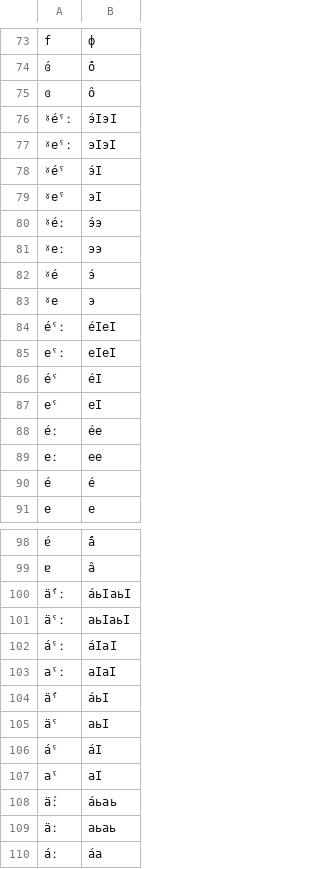
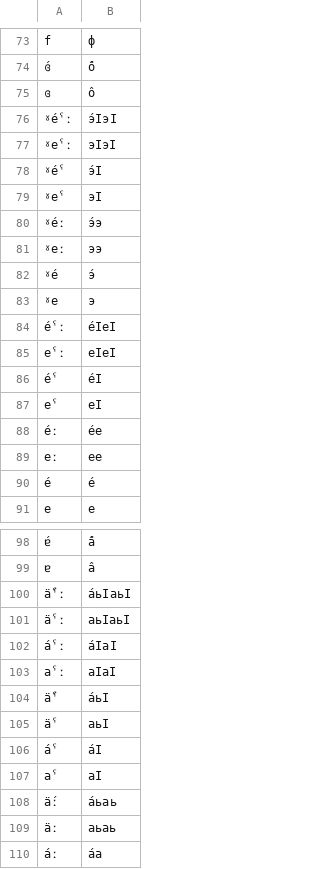
Before and after one commit to zhaaabka/kina_rutul, a CSV file: transliterator/lat_cyr.csv, drawn as a sheet; only a part is shown, gaps mark what is left out; the diff covers the shown part only; the diff names each change by its address in the sheet, - before the commit and + after, or states it on an @@ line.

```diff
--- a/transliterator/lat_cyr.csv
+++ b/transliterator/lat_cyr.csv
-A76: ˠéˤː
+A76: ˠéˁː
-A77: ˠeˤː
+A77: ˠeˁː
-A78: ˠéˤ
+A78: ˠéˁ
-A79: ˠeˤ
+A79: ˠeˁ
-A84: éˤː
+A84: éˁː
-A85: eˤː
+A85: eˁː
-A86: éˤ
+A86: éˁ
-A87: eˤ
+A87: eˁ
-A100: ä́ˤː
+A100: ä́ˁː
-A101: äˤː
+A101: äˁː
-A102: áˤː
+A102: áˁː
-A103: aˤː
+A103: aˁː
-A104: ä́ˤ
+A104: ä́ˁ
-A105: äˤ
+A105: äˁ
-A106: áˤ
+A106: áˁ
-A107: aˤ
+A107: aˁ
```
Also changed, not shown: 20 edited cells elsewhere in this file.
